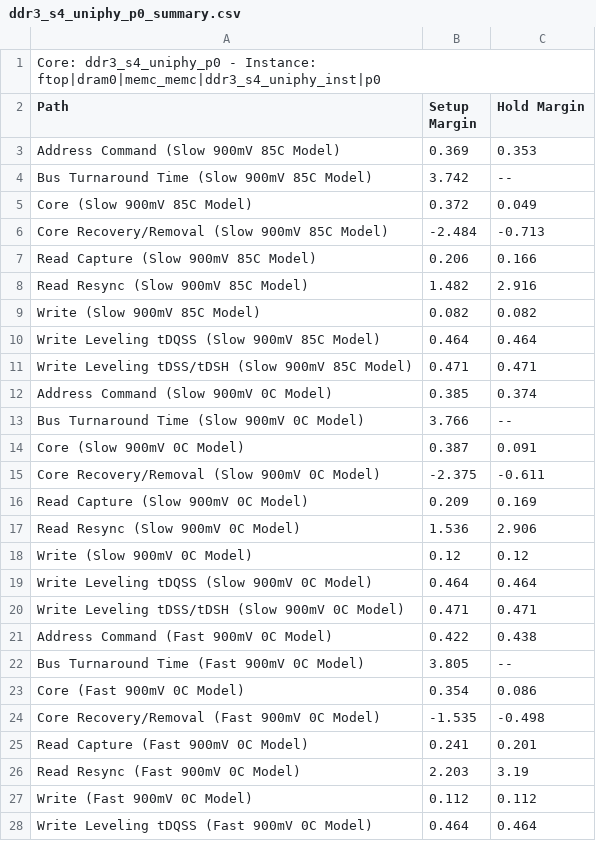
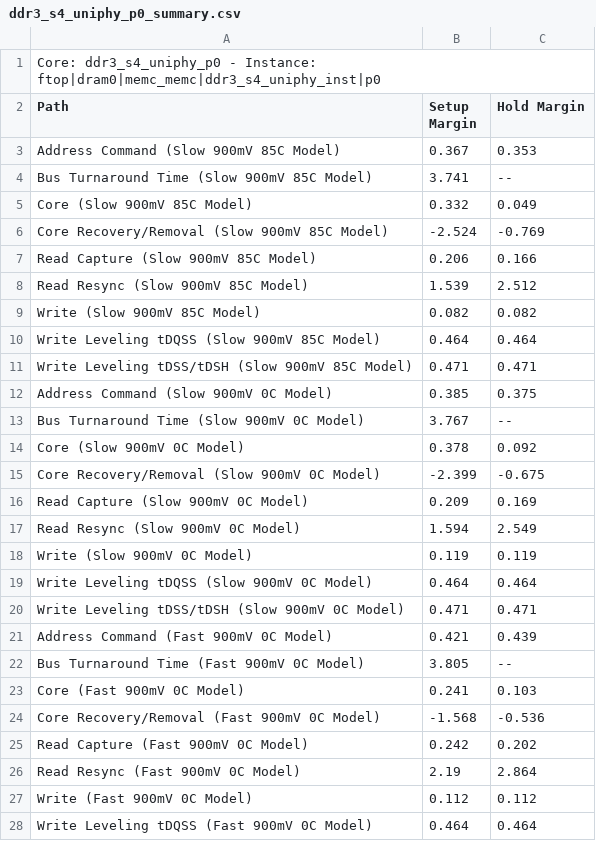
Before and after one commit to ShepardSiegel/ocpi, a CSV file: scripts/altera/altplay4_alst4/ddr3_s4_uniphy_p0_summary.csv, drawn as a sheet; only a part is shown.

Commit message:
Timebase 100MHz sys0 clk for alst4 compile define

```diff
--- a/scripts/altera/altplay4_alst4/ddr3_s4_uniphy_p0_summary.csv
+++ b/scripts/altera/altplay4_alst4/ddr3_s4_uniphy_p0_summary.csv
@@ -2,8 +2,8 @@ Core: ddr3_s4_uniphy_p0 - Instance: ftop|dram0|memc_memc|ddr3_s4_uniphy_inst|p0
 Path, Setup Margin, Hold Margin
-"Address Command (Slow 900mV 85C Model)",0.369,0.353
-"Bus Turnaround Time (Slow 900mV 85C Model)",3.742,--
-"Core (Slow 900mV 85C Model)",0.372,0.049
-"Core Recovery/Removal (Slow 900mV 85C Model)",-2.484,-0.713
+"Address Command (Slow 900mV 85C Model)",0.367,0.353
+"Bus Turnaround Time (Slow 900mV 85C Model)",3.741,--
+"Core (Slow 900mV 85C Model)",0.332,0.049
+"Core Recovery/Removal (Slow 900mV 85C Model)",-2.524,-0.769
 "Read Capture (Slow 900mV 85C Model)",0.206,0.166
-"Read Resync (Slow 900mV 85C Model)",1.482,2.916
+"Read Resync (Slow 900mV 85C Model)",1.539,2.512
 "Write (Slow 900mV 85C Model)",0.082,0.082
@@ -11,17 +11,17 @@ Path, Setup Margin, Hold Margin
 "Write Leveling tDSS/tDSH (Slow 900mV 85C Model)",0.471,0.471
-"Address Command (Slow 900mV 0C Model)",0.385,0.374
-"Bus Turnaround Time (Slow 900mV 0C Model)",3.766,--
-"Core (Slow 900mV 0C Model)",0.387,0.091
-"Core Recovery/Removal (Slow 900mV 0C Model)",-2.375,-0.611
+"Address Command (Slow 900mV 0C Model)",0.385,0.375
+"Bus Turnaround Time (Slow 900mV 0C Model)",3.767,--
+"Core (Slow 900mV 0C Model)",0.378,0.092
+"Core Recovery/Removal (Slow 900mV 0C Model)",-2.399,-0.675
 "Read Capture (Slow 900mV 0C Model)",0.209,0.169
-"Read Resync (Slow 900mV 0C Model)",1.536,2.906
-"Write (Slow 900mV 0C Model)",0.12,0.12
+"Read Resync (Slow 900mV 0C Model)",1.594,2.549
+"Write (Slow 900mV 0C Model)",0.119,0.119
 "Write Leveling tDQSS (Slow 900mV 0C Model)",0.464,0.464
 "Write Leveling tDSS/tDSH (Slow 900mV 0C Model)",0.471,0.471
-"Address Command (Fast 900mV 0C Model)",0.422,0.438
+"Address Command (Fast 900mV 0C Model)",0.421,0.439
 "Bus Turnaround Time (Fast 900mV 0C Model)",3.805,--
-"Core (Fast 900mV 0C Model)",0.354,0.086
-"Core Recovery/Removal (Fast 900mV 0C Model)",-1.535,-0.498
-"Read Capture (Fast 900mV 0C Model)",0.241,0.201
-"Read Resync (Fast 900mV 0C Model)",2.203,3.19
+"Core (Fast 900mV 0C Model)",0.241,0.103
+"Core Recovery/Removal (Fast 900mV 0C Model)",-1.568,-0.536
+"Read Capture (Fast 900mV 0C Model)",0.242,0.202
+"Read Resync (Fast 900mV 0C Model)",2.19,2.864
 "Write (Fast 900mV 0C Model)",0.112,0.112
```
Also changed, not shown: 41 other files.
